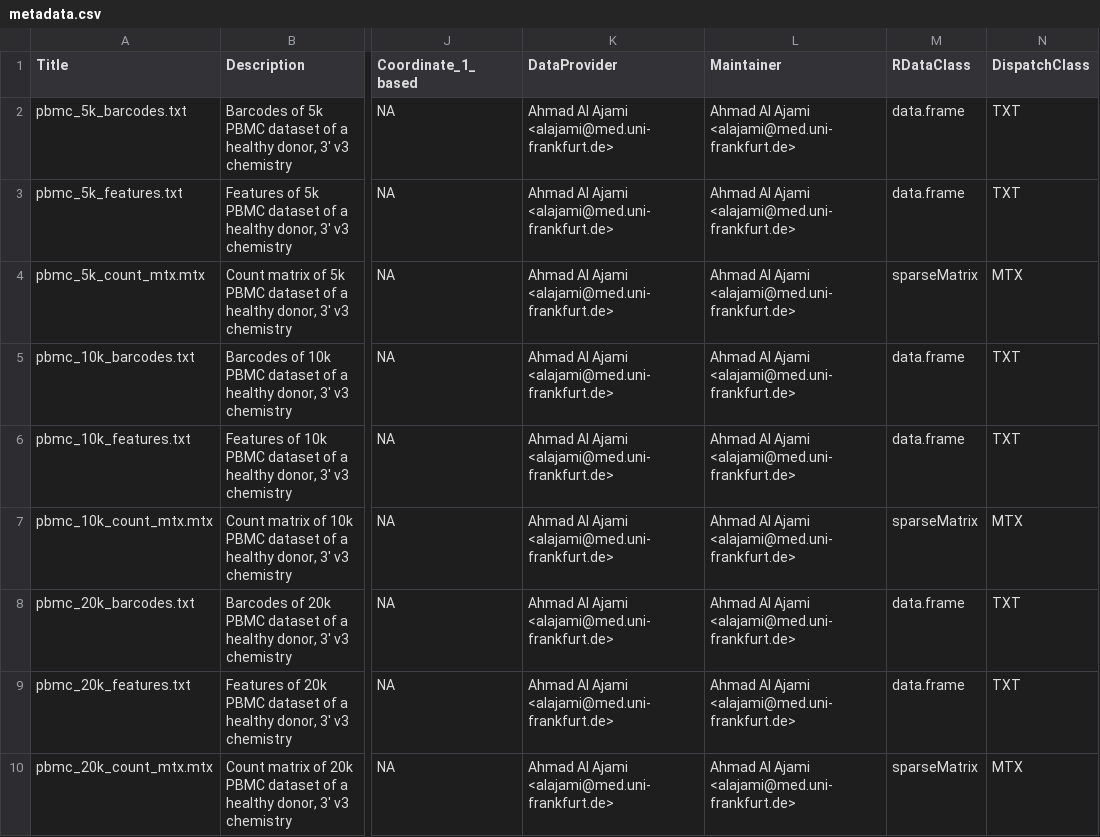
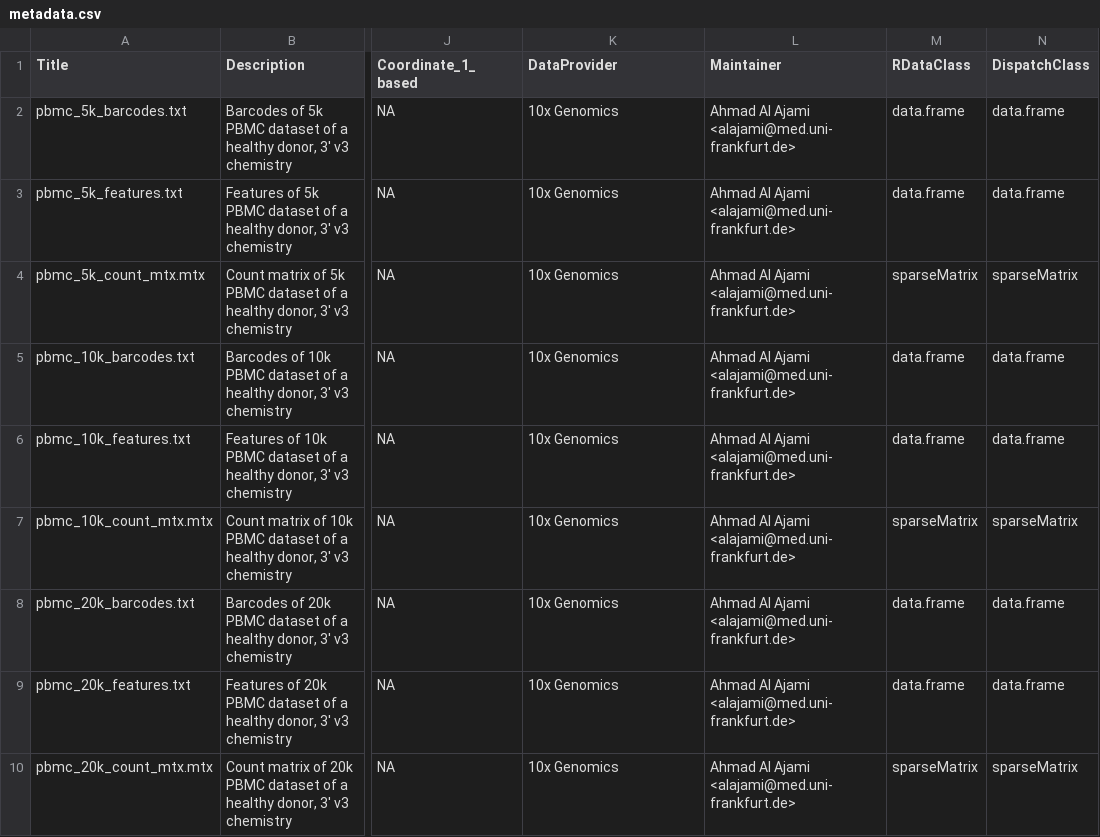
Before and after one commit to AGImkeller/scaeData, a CSV file: inst/extdata/metadata.csv, drawn as a sheet; only a part is shown, gaps mark what is left out; the diff names each change by its address in the sheet, - before the commit and + after, or states it on an @@ line.

Commit message:
updated DataProvider

```diff
--- a/inst/extdata/metadata.csv
+++ b/inst/extdata/metadata.csv
-K2:K10 (DataProvider): Ahmad Al Ajami <alajami@med.uni-frankfurt.de>
+K2:K10 (DataProvider): 10x Genomics
-N2:N3 (DispatchClass): TXT
+N2:N3 (DispatchClass): data.frame
-N4 (DispatchClass): MTX
+N4 (DispatchClass): sparseMatrix
-N5:N6 (DispatchClass): TXT
+N5:N6 (DispatchClass): data.frame
-N7 (DispatchClass): MTX
+N7 (DispatchClass): sparseMatrix
-N8:N9 (DispatchClass): TXT
+N8:N9 (DispatchClass): data.frame
-N10 (DispatchClass): MTX
+N10 (DispatchClass): sparseMatrix
```
Also changed, not shown: 1 other file.
